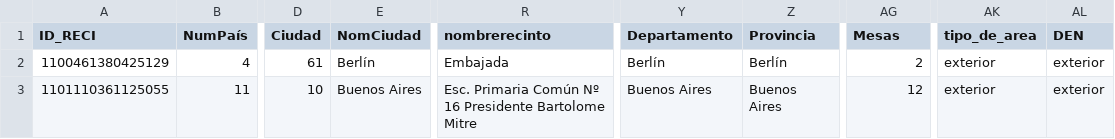
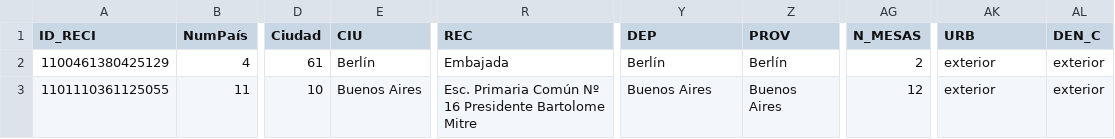
Before and after one commit to EBol20/elec-bol20, a CSV file: elec_bol20/datos_1_intermedios/2020/geopadron_recintos_2020_exterior.csv, drawn as a sheet; only a part is shown, gaps mark what is left out; the diff names each change by its address in the sheet, - before the commit and + after, or states it on an @@ line.

Commit message:
Max, joined nacional and exterior frames, under "ALL"

```diff
--- a/elec_bol20/datos_1_intermedios/2020/geopadron_recintos_2020_exterior.csv
+++ b/elec_bol20/datos_1_intermedios/2020/geopadron_recintos_2020_exterior.csv
-E1: NomCiudad
+E1: CIU
-R1: nombrerecinto
+R1: REC
-Y1: Departamento
+Y1: DEP
-Z1: Provincia
+Z1: PROV
-AG1: Mesas
+AG1: N_MESAS
-AK1: tipo_de_area
+AK1: URB
-AL1: DEN
+AL1: DEN_C
```
Also changed, not shown: 2 other files.
